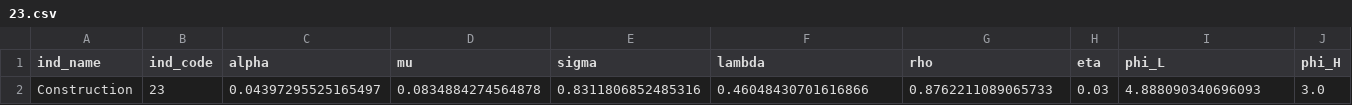
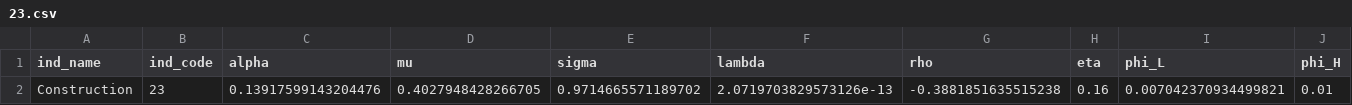
Before and after one commit to mitchv34/industry_skill_premium, a CSV file: data/results/ind_est/23.csv, drawn as a sheet.

```diff
--- a/data/results/ind_est/23.csv
+++ b/data/results/ind_est/23.csv
@@ -1,2 +1,2 @@
 ind_name,ind_code,alpha,mu,sigma,lambda,rho,eta,phi_L,phi_H
-Construction,23,0.04397295525165497,0.0834884274564878,0.8311806852485316,0.46048430701616866,0.8762211089065733,0.03,4.888090340696093,3.0
+Construction,23,0.13917599143204476,0.4027948428266705,0.9714665571189702,2.0719703829573126e-13,-0.3881851635515238,0.16,0.007042370934499821,0.01
```
Also changed, not shown: data/results/ind_est/5411.csv, 24 other files.
